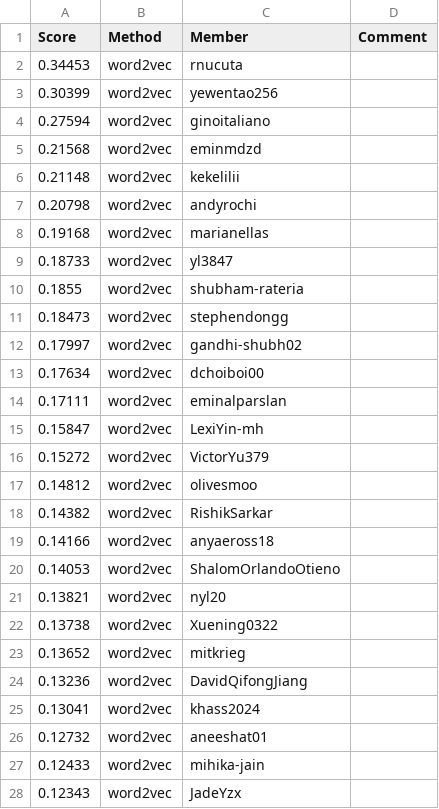
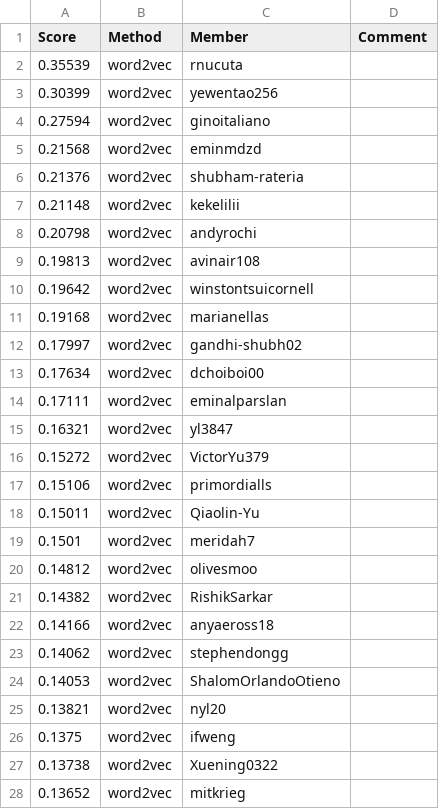
Before and after one commit to cornell-cs5740-sp25/leaderboards, a CSV file: a2/leaderboard.csv, drawn as a sheet; only a part is shown; the shorter side is filled out with more unchanged rows; the diff covers the shown part only.

```diff
--- a/a2/leaderboard.csv
+++ b/a2/leaderboard.csv
@@ -1,3 +1,3 @@
 Score,Method,Member,Comment
-0.34453,word2vec,rnucuta,
+0.35539,word2vec,rnucuta,
 0.30399,word2vec,yewentao256,
@@ -5,8 +5,8 @@ Score,Method,Member,Comment
 0.21568,word2vec,eminmdzd,
+0.21376,word2vec,shubham-rateria,
 0.21148,word2vec,kekelilii,
 0.20798,word2vec,andyrochi,
+0.19813,word2vec,avinair108,
+0.19642,word2vec,winstontsuicornell,
 0.19168,word2vec,marianellas,
-0.18733,word2vec,yl3847,
-0.1855,word2vec,shubham-rateria,
-0.18473,word2vec,stephendongg,
 0.17997,word2vec,gandhi-shubh02,
@@ -14,4 +14,7 @@ Score,Method,Member,Comment
 0.17111,word2vec,eminalparslan,
-0.15847,word2vec,LexiYin-mh,
+0.16321,word2vec,yl3847,
 0.15272,word2vec,VictorYu379,
+0.15106,word2vec,primordialls,
+0.15011,word2vec,Qiaolin-Yu,
+0.1501,word2vec,meridah7,
 0.14812,word2vec,olivesmoo,
@@ -19,6 +22,7 @@ Score,Method,Member,Comment
 0.14166,word2vec,anyaeross18,
+0.14062,word2vec,stephendongg,
 0.14053,word2vec,ShalomOrlandoOtieno,
 0.13821,word2vec,nyl20,
+0.1375,word2vec,ifweng,
 0.13738,word2vec,Xuening0322,
 0.13652,word2vec,mitkrieg,
-0.13236,word2vec,DavidQifongJiang,
```
Also changed, not shown: 24 added rows, 27 removed rows and 3 edited cells elsewhere in this file.
